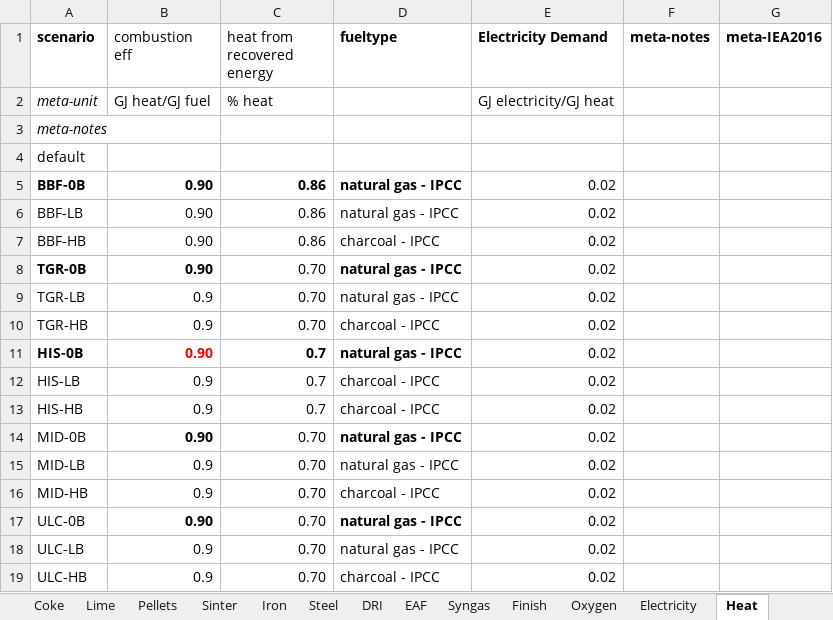
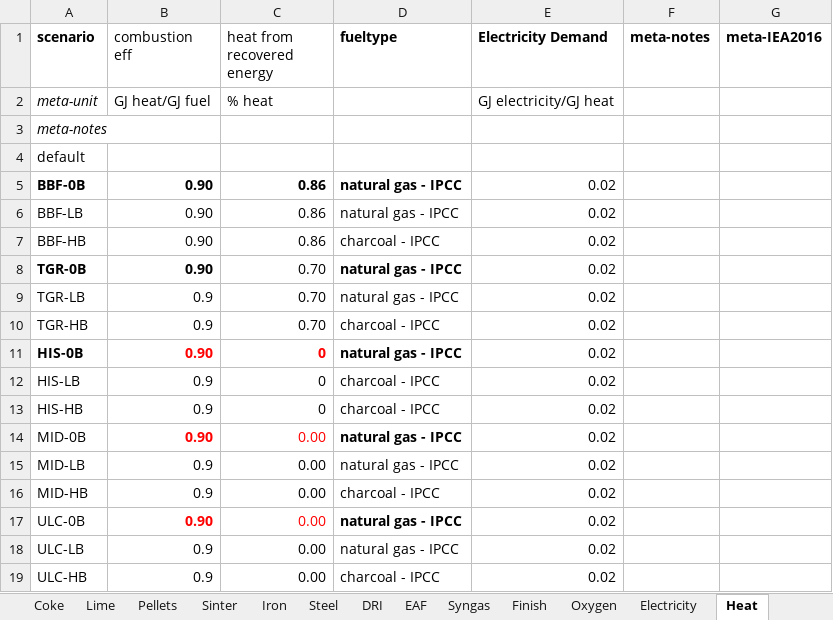
Before and after one commit to concoctions/BlackBlox, an Excel workbook: data/steel/steel_simplified_var.xlsx, sheet Heat, drawn as a sheet; values as stored, in another font and other column widths than the file's, no borders; the diff names each change by its address in the sheet, - before the commit and + after, or states it on an @@ line.

Commit message:
connected heat use to DRI

```diff
--- a/data/steel/steel_simplified_var.xlsx (sheet Heat)
+++ b/data/steel/steel_simplified_var.xlsx (sheet Heat)
-C11:C13 (heat from recovered energy): 0.7
+C11:C13 (heat from recovered energy): 0
-C11 text colour: black
+C11 text colour: #FF0000
-B14:C14 text colour: black
+B14:C14 text colour: #FF0000
-C14:C19 (heat from recovered energy): 0.70
+C14:C19 (heat from recovered energy): 0.00
-B17:C17 text colour: black
+B17:C17 text colour: #FF0000
```
Also changed, not shown: sheet CO2 Capture, sheet Syngas, sheet Pellets, formulas that keep their value, data/shared/upstream.xlsx, data/steel/factories/DRI_factory-CCS.xlsx, 2 other files.
